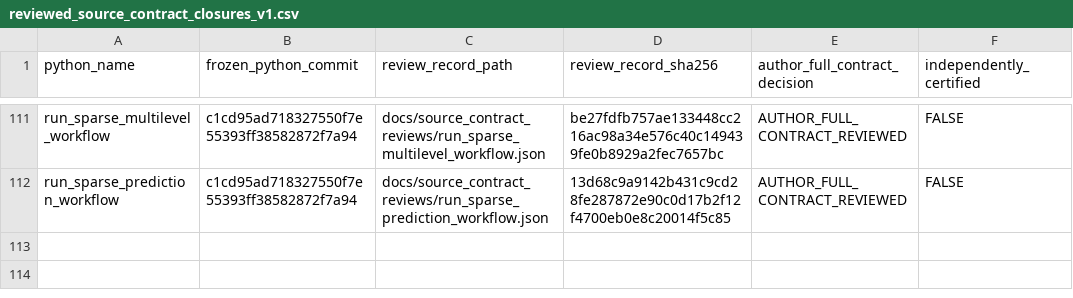
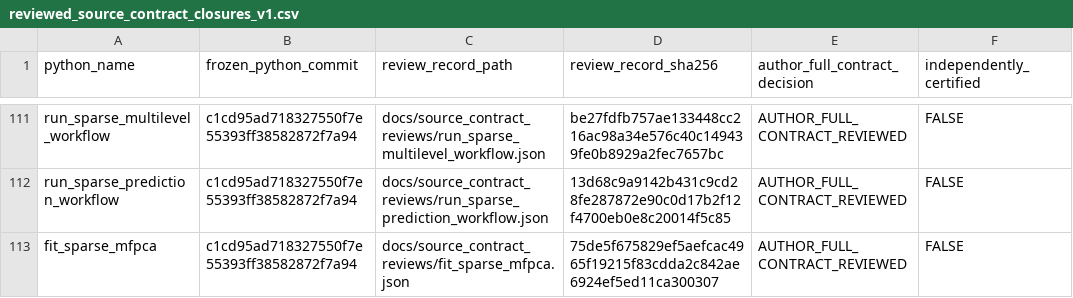
Before and after one commit to stefanosbalaskas/eyetrajectories, a CSV file: inst/extdata/reviewed_source_contract_closures_v1.csv, drawn as a sheet; only a part is shown, gaps mark what is left out.

Commit message:
Register hashed 29-field source scientific sparse MFPCA author review

```diff
--- a/inst/extdata/reviewed_source_contract_closures_v1.csv
+++ b/inst/extdata/reviewed_source_contract_closures_v1.csv
@@ -112 +112,2 @@ run_sparse_multilevel_workflow,c1cd95ad718327550f7e55393ff38582872f7a94,docs/sou
 run_sparse_prediction_workflow,c1cd95ad718327550f7e55393ff38582872f7a94,docs/source_contract_reviews/run_sparse_prediction_workflow.json,13d68c9a9142b431c9cd28fe287872e90c0d17b2f12f4700eb0e8c20014f5c85,AUTHOR_FULL_CONTRACT_REVIEWED,FALSE
+fit_sparse_mfpca,c1cd95ad718327550f7e55393ff38582872f7a94,docs/source_contract_reviews/fit_sparse_mfpca.json,75de5f675829ef5aefcac4965f19215f83cdda2c842ae6924ef5ed11ca300307,AUTHOR_FULL_CONTRACT_REVIEWED,FALSE
```
